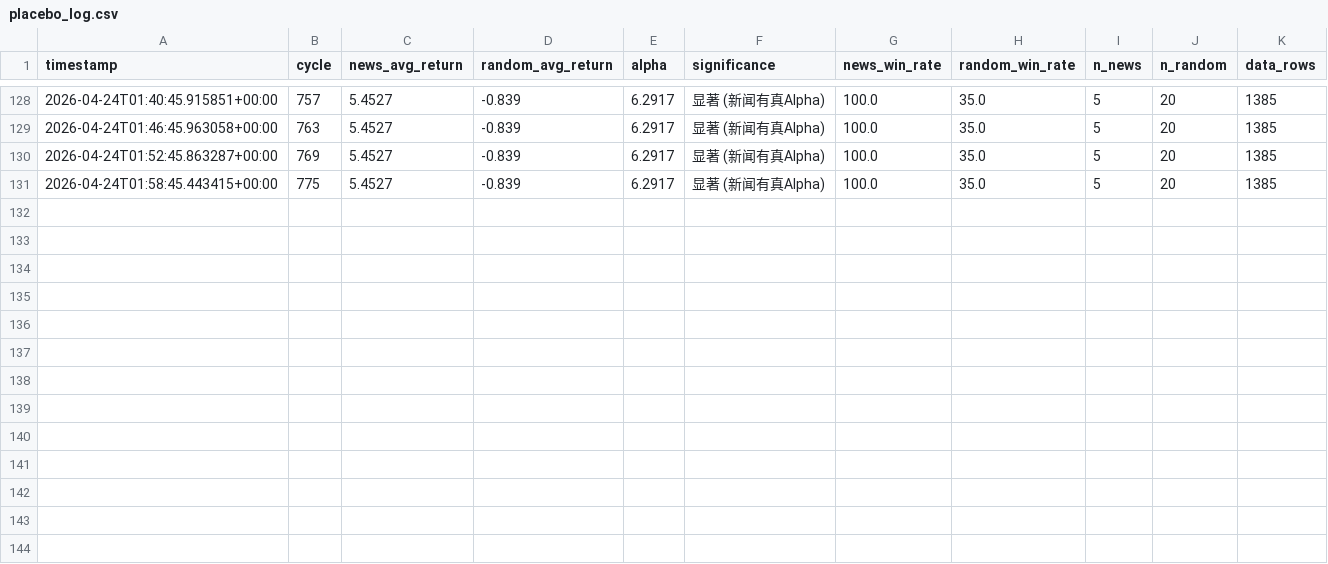
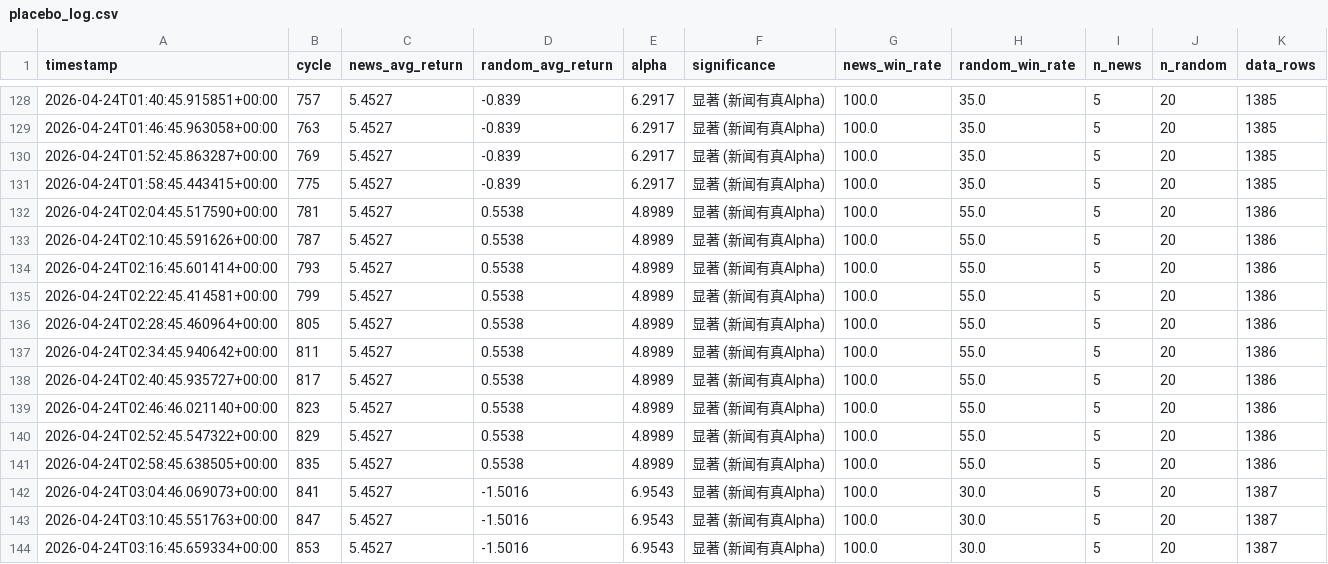
Before and after one commit to yuhanzhangai/quant-stock, a CSV file: reports/tsla/placebo_log.csv, drawn as a sheet; only a part is shown, gaps mark what is left out.

```diff
--- a/reports/tsla/placebo_log.csv
+++ b/reports/tsla/placebo_log.csv
@@ -131 +131,14 @@ timestamp,cycle,news_avg_return,random_avg_return,alpha,significance,news_win_ra
 2026-04-24T01:58:45.443415+00:00,775,5.4527,-0.839,6.2917,显著 (新闻有真Alpha),100.0,35.0,5,20,1385
+2026-04-24T02:04:45.517590+00:00,781,5.4527,0.5538,4.8989,显著 (新闻有真Alpha),100.0,55.0,5,20,1386
+2026-04-24T02:10:45.591626+00:00,787,5.4527,0.5538,4.8989,显著 (新闻有真Alpha),100.0,55.0,5,20,1386
+2026-04-24T02:16:45.601414+00:00,793,5.4527,0.5538,4.8989,显著 (新闻有真Alpha),100.0,55.0,5,20,1386
+2026-04-24T02:22:45.414581+00:00,799,5.4527,0.5538,4.8989,显著 (新闻有真Alpha),100.0,55.0,5,20,1386
+2026-04-24T02:28:45.460964+00:00,805,5.4527,0.5538,4.8989,显著 (新闻有真Alpha),100.0,55.0,5,20,1386
+2026-04-24T02:34:45.940642+00:00,811,5.4527,0.5538,4.8989,显著 (新闻有真Alpha),100.0,55.0,5,20,1386
+2026-04-24T02:40:45.935727+00:00,817,5.4527,0.5538,4.8989,显著 (新闻有真Alpha),100.0,55.0,5,20,1386
+2026-04-24T02:46:46.021140+00:00,823,5.4527,0.5538,4.8989,显著 (新闻有真Alpha),100.0,55.0,5,20,1386
+2026-04-24T02:52:45.547322+00:00,829,5.4527,0.5538,4.8989,显著 (新闻有真Alpha),100.0,55.0,5,20,1386
+2026-04-24T02:58:45.638505+00:00,835,5.4527,0.5538,4.8989,显著 (新闻有真Alpha),100.0,55.0,5,20,1386
+2026-04-24T03:04:46.069073+00:00,841,5.4527,-1.5016,6.9543,显著 (新闻有真Alpha),100.0,30.0,5,20,1387
+2026-04-24T03:10:45.551763+00:00,847,5.4527,-1.5016,6.9543,显著 (新闻有真Alpha),100.0,30.0,5,20,1387
+2026-04-24T03:16:45.659334+00:00,853,5.4527,-1.5016,6.9543,显著 (新闻有真Alpha),100.0,30.0,5,20,1387
```
Also changed, not shown: 12 other files.
